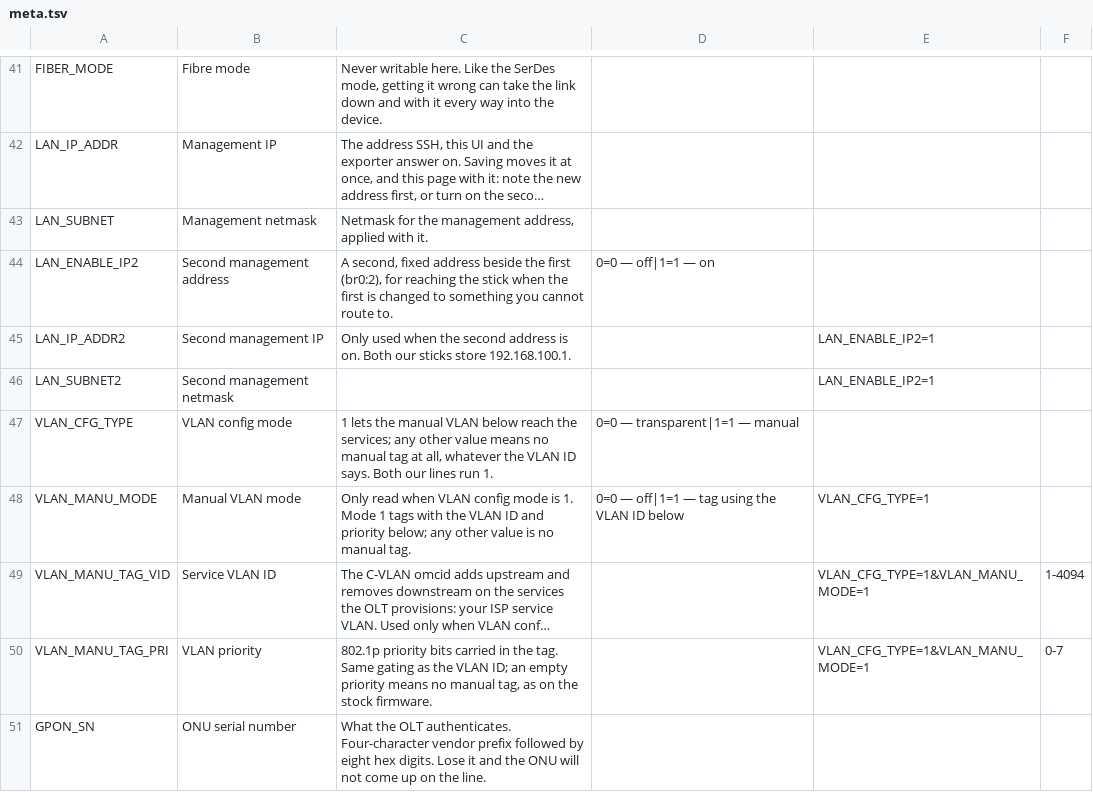
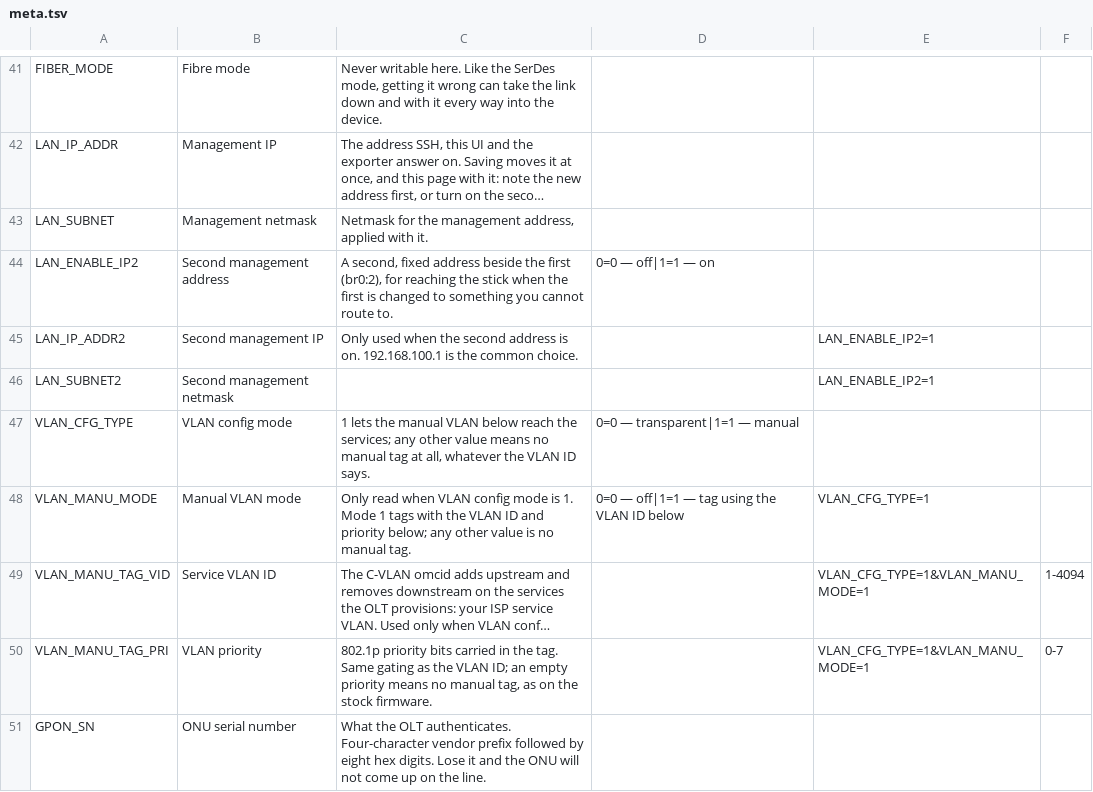
Before and after one commit to AndreZiviani/odi-ui, a TSV file: schema/meta.tsv, drawn as a sheet; only a part is shown, gaps mark what is left out; long unchanged cells end in …; the diff covers the shown part only.

```diff
--- a/schema/meta.tsv
+++ b/schema/meta.tsv
@@ -44,5 +44,5 @@ LAN_SUBNET	Management netmask	Netmask for the management address, applied with i
 LAN_ENABLE_IP2	Second management address	A second, fixed address beside the first (br0:2), for reaching the stick when the first is changed to something you cannot route to.	0=0 — off|1=1 — on		
-LAN_IP_ADDR2	Second management IP	Only used when the second address is on. Both our sticks store 192.168.100.1.		LAN_ENABLE_IP2=1	
+LAN_IP_ADDR2	Second management IP	Only used when the second address is on. 192.168.100.1 is the common choice.		LAN_ENABLE_IP2=1	
 LAN_SUBNET2	Second management netmask			LAN_ENABLE_IP2=1	
-VLAN_CFG_TYPE	VLAN config mode	1 lets the manual VLAN below reach the services; any other value means no manual tag at all, whatever the VLAN ID says. Both our lines run 1.	0=0 — transparent|1=1 — manual		
+VLAN_CFG_TYPE	VLAN config mode	1 lets the manual VLAN below reach the services; any other value means no manual tag at all, whatever the VLAN ID says.	0=0 — transparent|1=1 — manual		
 VLAN_MANU_MODE	Manual VLAN mode	Only read when VLAN config mode is 1. Mode 1 tags with the VLAN ID and priority below; any other value is no manual tag.	0=0 — off|1=1 — tag using the VLAN ID below	VLAN_CFG_TYPE=1	
```
Also changed, not shown: 6 edited cells elsewhere in this file, 9 other files.
